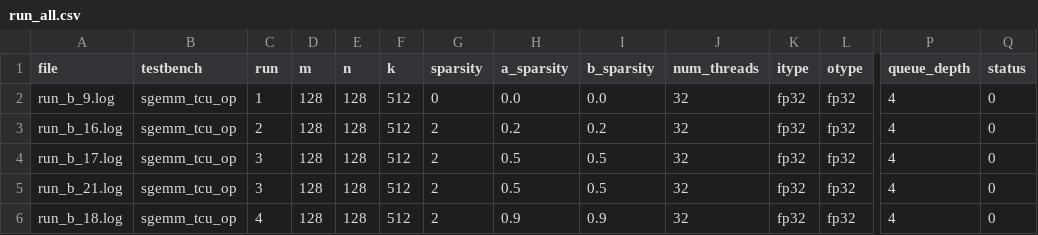
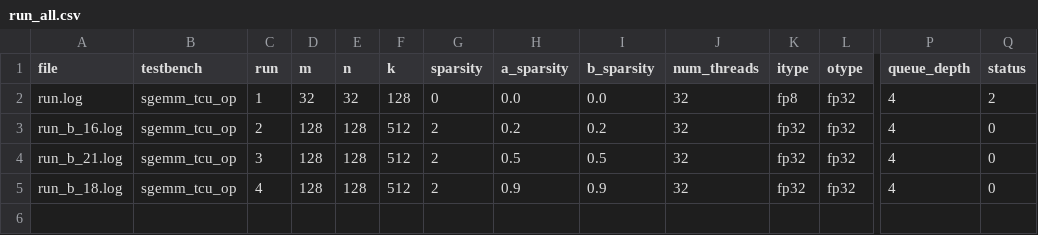
Before and after one commit to GiorgosTriantafyllou324/vortex, a CSV file: custom/run_all/run_all.csv, drawn as a sheet; only a part is shown, gaps mark what is left out; rows hold the shown columns only; the diff names each change by its address in the sheet, - before the commit and + after, or states it on an @@ line.

```diff
--- a/custom/run_all/run_all.csv
+++ b/custom/run_all/run_all.csv
-A2 (file): run_b_9.log
+A2 (file): run.log
-D2 (m): 128
+D2 (m): 32
-E2 (n): 128
+E2 (n): 32
-F2 (k): 512
+F2 (k): 128
-K2 (itype): fp32
+K2 (itype): fp8
-Q2 (status): 0
+Q2 (status): 2
-row 4: run_b_17.log | sgemm_tcu_op | 3 | 128 | 128 | 512 | 2 | 0.5 | 0.5 | 32 | fp32 | fp32 | 4 | 0
```
Also changed, not shown: 16 other files.
